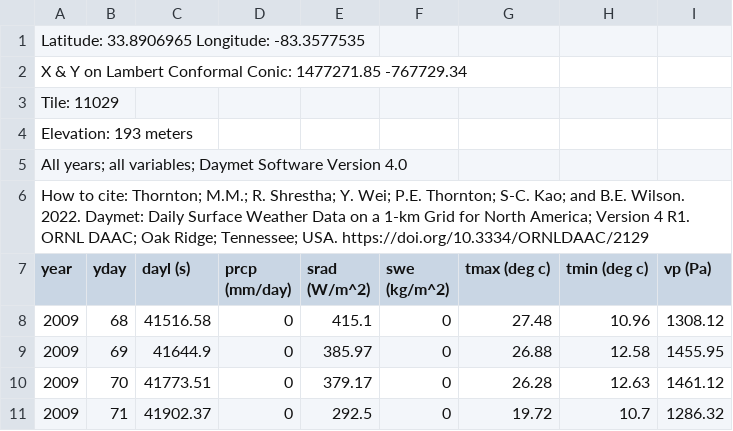
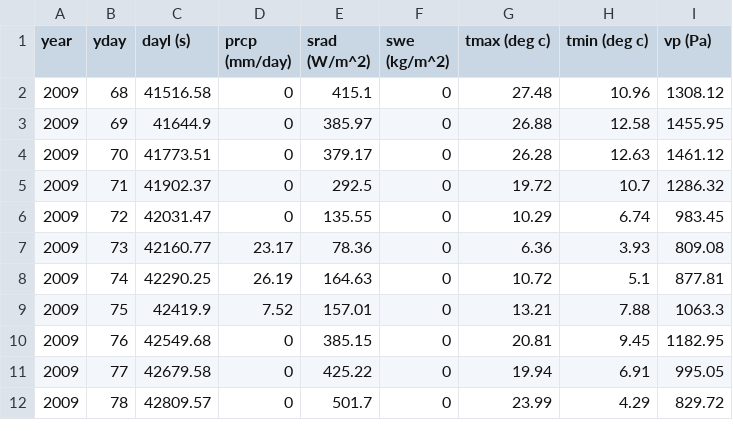
Before and after one commit to Maerz-Lab/Kaplan-Senior-Thesis, a CSV file: Weather_2009.csv, drawn as a sheet; only a part is shown; the shorter side is filled out with more unchanged rows.

```diff
--- a/Weather_2009.csv
+++ b/Weather_2009.csv
@@ -1,7 +1 @@
-Latitude: 33.8906965  Longitude: -83.3577535,,,,,,,,
-X & Y on Lambert Conformal Conic: 1477271.85 -767729.34,,,,,,,,
-Tile: 11029,,,,,,,,
-Elevation: 193 meters,,,,,,,,
-All years; all variables; Daymet Software Version 4.0,,,,,,,,
-How to cite: Thornton; M.M.; R. Shrestha; Y. Wei; P.E. Thornton; S-C. Kao; and B.E. Wilson. 2022. Daymet: Daily Surface Weather Data on a 1-km Grid for North America; Version 4 R1. ORNL DAAC; Oak Ridge; Tennessee; USA. https://doi.org/10.3334/ORNLDAAC/2129,,,,,,,,
 year,yday,dayl (s),prcp (mm/day),srad (W/m^2),swe (kg/m^2),tmax (deg c),tmin (deg c),vp (Pa)
```
Also changed, not shown: dat.meta2022.cleaned.csv, merged.Master.csv.
